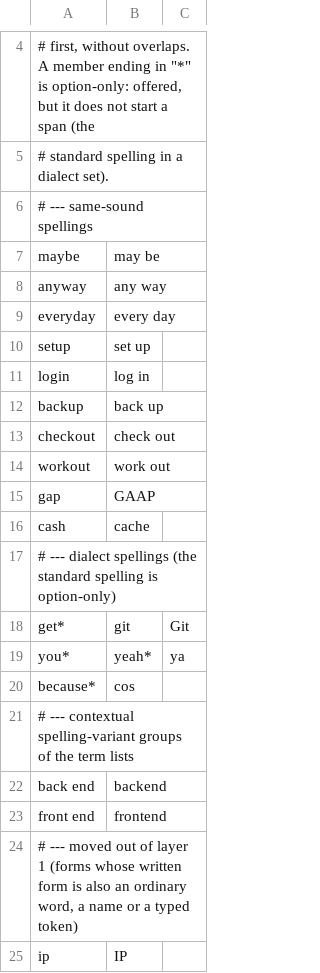
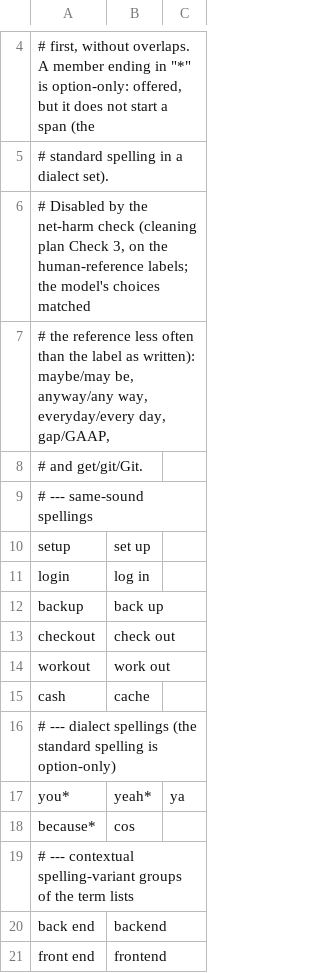
Before and after one commit to ajbarryiii/wilderness-labs-stt, a TSV file: finetune/relabel/terms/cleaning/choices.tsv, drawn as a sheet; only a part is shown, gaps mark what is left out; the shorter side is filled out with more unchanged rows; removed rows and columns are numbered as before the commit, all else as after; the diff names each change by its address in the sheet, - before the commit and + after, or states it on an @@ line.

Commit message:
relabel: cleaning disables the five choice sets the net-harm check flagged

```diff
--- a/finetune/relabel/terms/cleaning/choices.tsv
+++ b/finetune/relabel/terms/cleaning/choices.tsv
+row 6: # Disabled by the net-harm check (cleaning plan Check 3, on the human-reference labels; the model's choices matched
+row 7: # the reference less often than the label as written): maybe/may be, anyway/any way, everyday/every day, gap/GAAP,
+row 8: # and get/git/Git.
-row 7: maybe | may be
-row 8: anyway | any way
-row 9: everyday | every day
-row 15: gap | GAAP
-row 18: get* | git | Git
```
